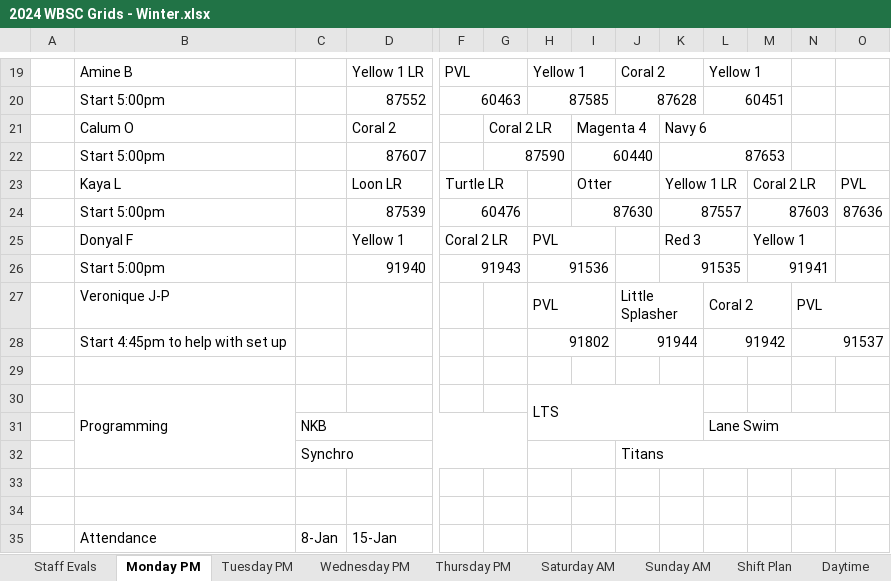
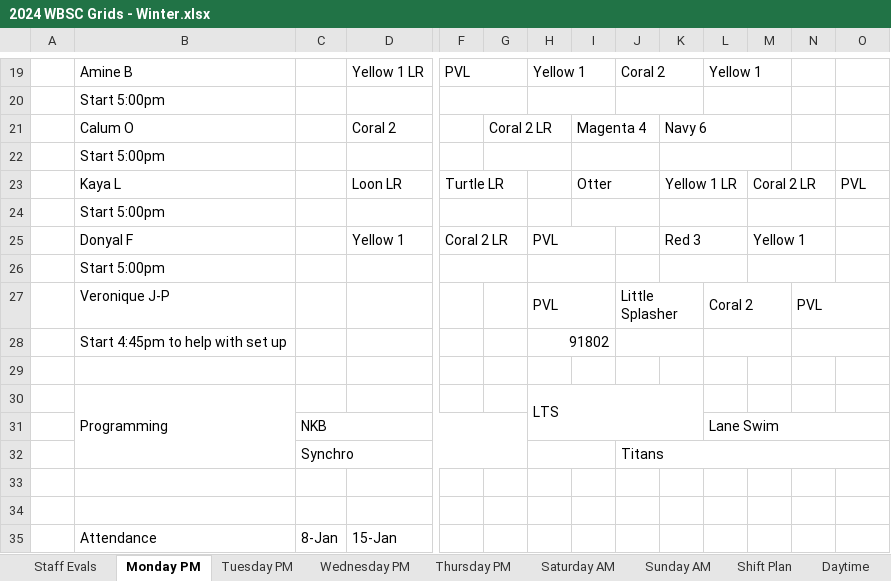
Before and after one commit to BraxtonMartin0/insertBarcodes, an Excel workbook: 2024 WBSC Grids - Winter.xlsx, sheet Monday PM, drawn as a sheet; only a part is shown, gaps mark what is left out; values as stored, in another font and other column widths than the file's, no cell formats; removed rows and columns are numbered as before the commit, all else as after; rows hold the shown columns only; the diff covers the shown part only; the diff names each change by its address in the sheet, - before the commit and + after, or states it on an @@ line.

```diff
--- a/2024 WBSC Grids - Winter.xlsx (sheet Monday PM)
+++ b/2024 WBSC Grids - Winter.xlsx (sheet Monday PM)
-D20: 87552
+D20: (empty)
-F20: 60463
+F20: (empty)
-H20: 87585
+H20: (empty)
-J20: 87628
+J20: (empty)
-L20: 60451
+L20: (empty)
-D22: 87607
+D22: (empty)
-G22: 87590
+G22: (empty)
-I22: 60440
+I22: (empty)
-K22: 87653
+K22: (empty)
-row 24:  | Start 5:00pm |  | 87539 | 60476 |  |  | 87630 |  | 87557 |  | 87603 |  | 87636
+row 24:  | Start 5:00pm
-row 26:  | Start 5:00pm |  | 91940 | 91943 |  | 91536 |  |  | 91535 |  | 91941
+row 26:  | Start 5:00pm
-J28: 91944
+J28: (empty)
-L28: 91942
+L28: (empty)
-N28: 91537
+N28: (empty)
```
Also changed, not shown: 28 edited cells elsewhere in this sheet, sheet Thursday PM, sheet Saturday AM, sheet Tuesday PM, sheet Sunday AM, sheet Staff Evals, sheet Wednesday PM, 1 more sheet, cell formats, 2 other files.
